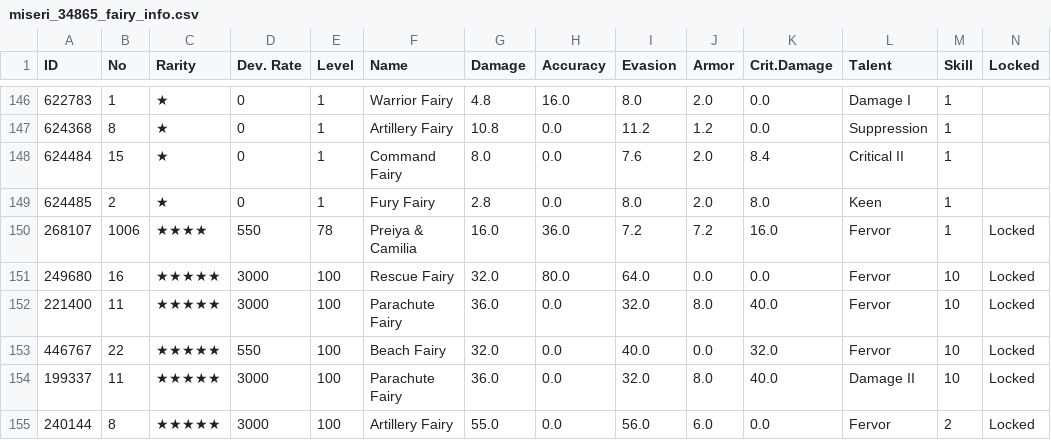
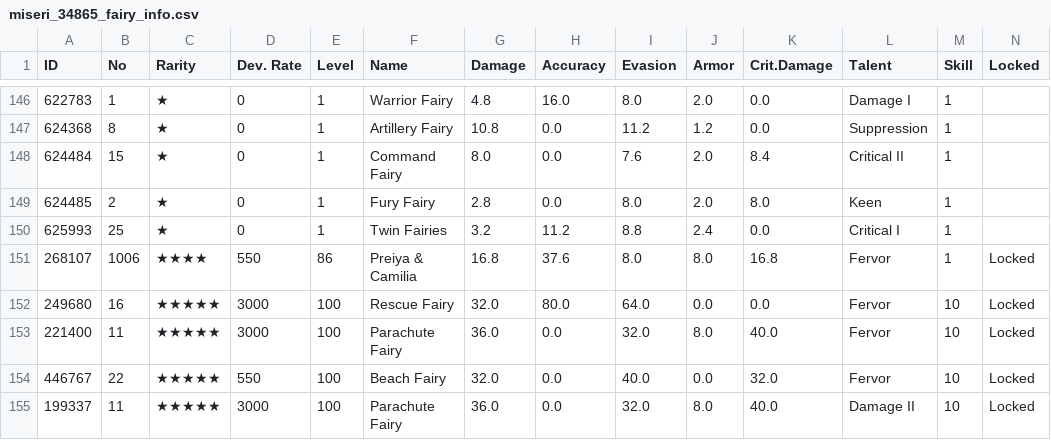
Before and after one commit to m1s3ri/90wish, a CSV file: miseri_34865_fairy_info.csv, drawn as a sheet; only a part is shown, gaps mark what is left out; the shorter side is filled out with more unchanged rows.

```diff
--- a/miseri_34865_fairy_info.csv
+++ b/miseri_34865_fairy_info.csv
@@ -149,3 +149,4 @@
 624485,2,★,0,1,Fury Fairy,2.8,0.0,8.0,2.0,8.0,Keen,1,
-268107,1006,★★★★,550,78,Preiya & Camilia,16.0,36.0,7.2,7.2,16.0,Fervor,1,Locked
+625993,25,★,0,1,Twin Fairies,3.2,11.2,8.8,2.4,0.0,Critical I,1,
+268107,1006,★★★★,550,86,Preiya & Camilia,16.8,37.6,8.0,8.0,16.8,Fervor,1,Locked
 249680,16,★★★★★,3000,100,Rescue Fairy,32.0,80.0,64.0,0.0,0.0,Fervor,10,Locked
```
Also changed, not shown: miseri_34865_coalition_info.csv, miseri_34865_doll_info.csv, 4 other files.
